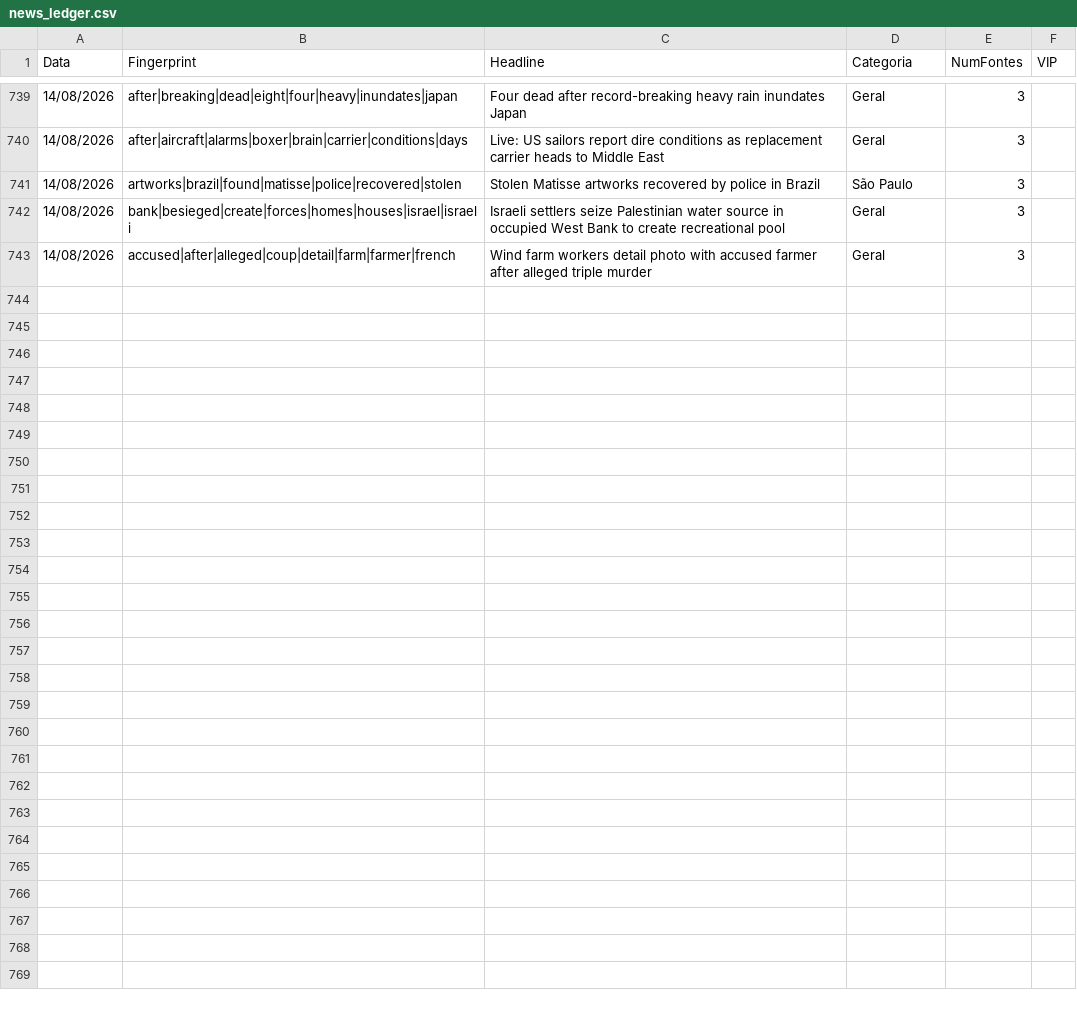
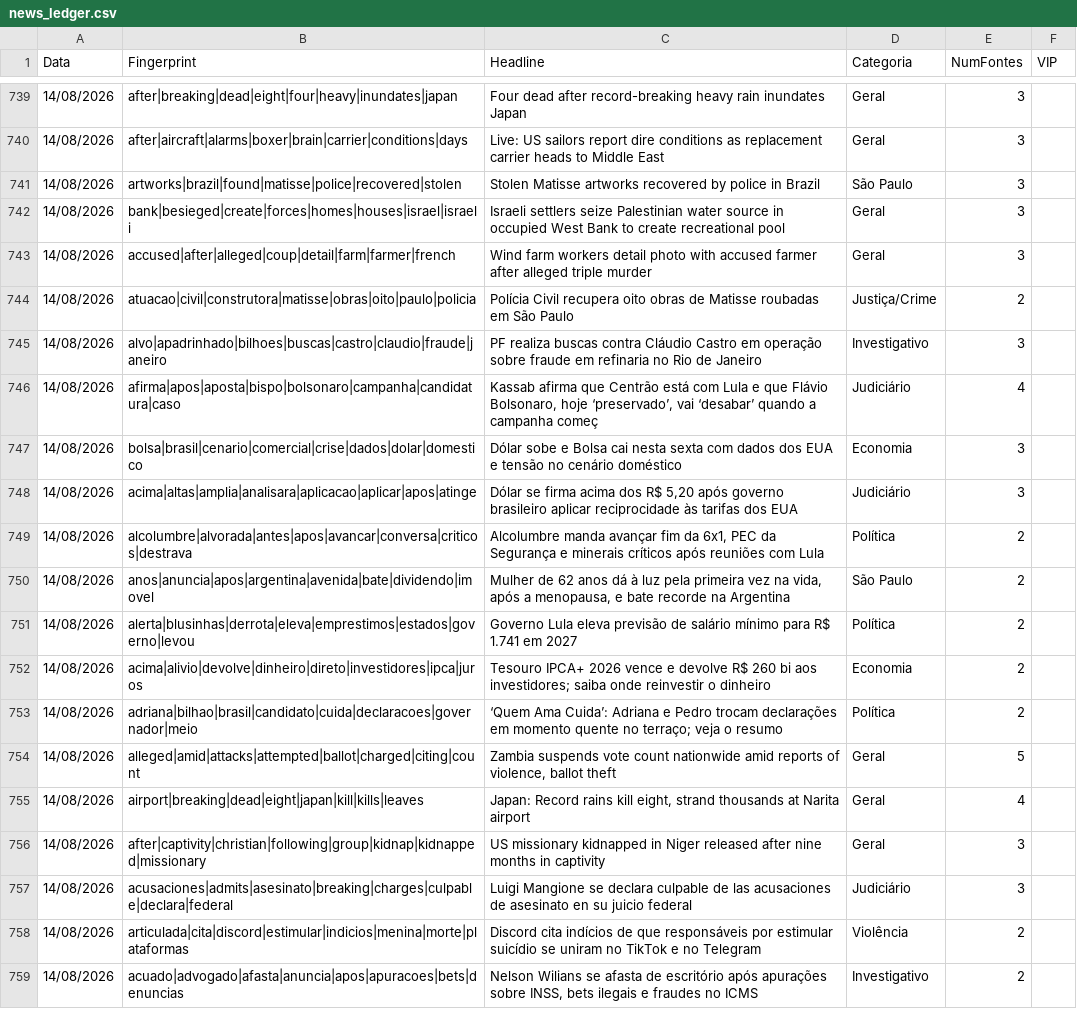
Before and after one commit to GuilhermeACRusso/monitor-de-not-cias, a CSV file: news_ledger.csv, drawn as a sheet; only a part is shown, gaps mark what is left out; the diff names each change by its address in the sheet, - before the commit and + after, or states it on an @@ line.

```diff
--- a/news_ledger.csv
+++ b/news_ledger.csv
+row 744: 14/08/2026 | atuacao|civil|construtora|matisse|obras|oito|paulo|policia | Polícia Civil recupera oito obras de Matisse roubadas em São Paulo | Justiça/Crime | 2
+row 745: 14/08/2026 | alvo|apadrinhado|bilhoes|buscas|castro|claudio|fraude|janeiro | PF realiza buscas contra Cláudio Castro em operação sobre fraude em refinaria no Rio de Janeiro | Investigativo | 3
+row 746: 14/08/2026 | afirma|apos|aposta|bispo|bolsonaro|campanha|candidatura|caso | Kassab afirma que Centrão está com Lula e que Flávio Bolsonaro, hoje ‘preservado’, vai ‘desabar’ quando a campanha começ | Judiciário | 4
+row 747: 14/08/2026 | bolsa|brasil|cenario|comercial|crise|dados|dolar|domestico | Dólar sobe e Bolsa cai nesta sexta com dados dos EUA e tensão no cenário doméstico | Economia | 3
+row 748: 14/08/2026 | acima|altas|amplia|analisara|aplicacao|aplicar|apos|atinge | Dólar se firma acima dos R$ 5,20 após governo brasileiro aplicar reciprocidade às tarifas dos EUA | Judiciário | 3
+row 749: 14/08/2026 | alcolumbre|alvorada|antes|apos|avancar|conversa|criticos|destrava | Alcolumbre manda avançar fim da 6x1, PEC da Segurança e minerais críticos após reuniões com Lula | Política | 2
+row 750: 14/08/2026 | anos|anuncia|apos|argentina|avenida|bate|dividendo|imovel | Mulher de 62 anos dá à luz pela primeira vez na vida, após a menopausa, e bate recorde na Argentina | São Paulo | 2
+row 751: 14/08/2026 | alerta|blusinhas|derrota|eleva|emprestimos|estados|governo|levou | Governo Lula eleva previsão de salário mínimo para R$ 1.741 em 2027 | Política | 2
+row 752: 14/08/2026 | acima|alivio|devolve|dinheiro|direto|investidores|ipca|juros | Tesouro IPCA+ 2026 vence e devolve R$ 260 bi aos investidores; saiba onde reinvestir o dinheiro | Economia | 2
+row 753: 14/08/2026 | adriana|bilhao|brasil|candidato|cuida|declaracoes|governador|meio | ‘Quem Ama Cuida’: Adriana e Pedro trocam declarações em momento quente no terraço; veja o resumo | Política | 2
+row 754: 14/08/2026 | alleged|amid|attacks|attempted|ballot|charged|citing|count | Zambia suspends vote count nationwide amid reports of violence, ballot theft | Geral | 5
+row 755: 14/08/2026 | airport|breaking|dead|eight|japan|kill|kills|leaves | Japan: Record rains kill eight, strand thousands at Narita airport | Geral | 4
+row 756: 14/08/2026 | after|captivity|christian|following|group|kidnap|kidnapped|missionary | US missionary kidnapped in Niger released after nine months in captivity | Geral | 3
+row 757: 14/08/2026 | acusaciones|admits|asesinato|breaking|charges|culpable|declara|federal | Luigi Mangione se declara culpable de las acusaciones de asesinato en su juicio federal | Judiciário | 3
+row 758: 14/08/2026 | articulada|cita|discord|estimular|indicios|menina|morte|plataformas | Discord cita indícios de que responsáveis por estimular suicídio se uniram no TikTok e no Telegram | Violência | 2
+row 759: 14/08/2026 | acuado|advogado|afasta|anuncia|apos|apuracoes|bets|denuncias | Nelson Wilians se afasta de escritório após apurações sobre INSS, bets ilegais e fraudes no ICMS | Investigativo | 2
```
Also changed, not shown: news_graph_entities.csv, news_graph_events.csv, 1 other file.
